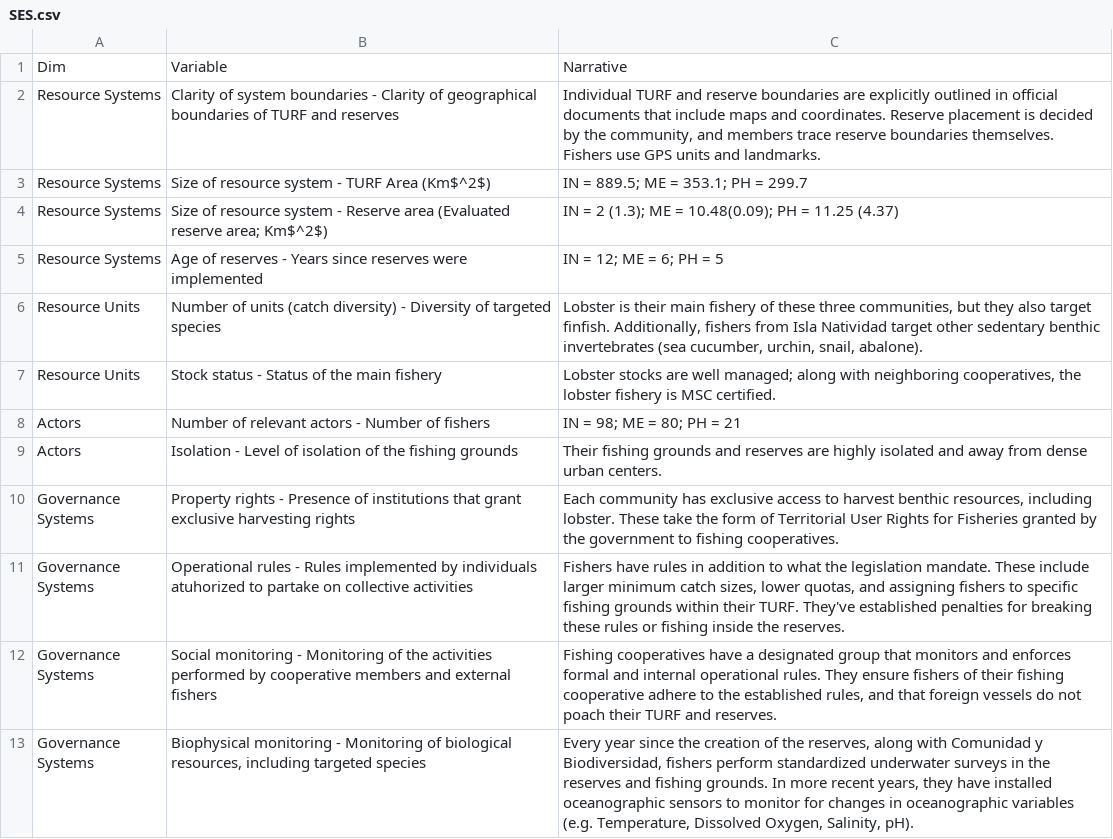
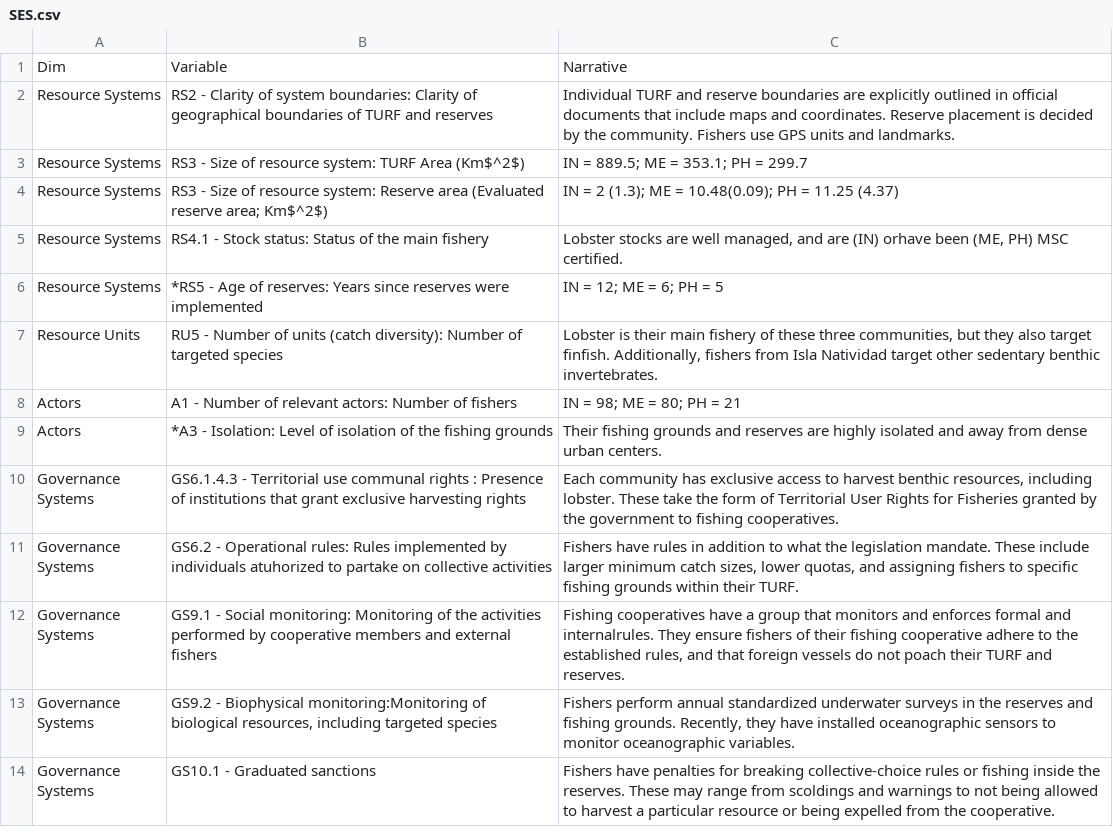
Before and after one commit to jcvdav/ReserveEffect, a CSV file: raw_data/SES.csv, drawn as a sheet.

```diff
--- a/raw_data/SES.csv
+++ b/raw_data/SES.csv
@@ -1,13 +1,14 @@
 Dim,Variable,Narrative
-Resource Systems,Clarity of system boundaries - Clarity of geographical boundaries of TURF and reserves,"Individual TURF and reserve boundaries are explicitly outlined in official documents that include maps and coordinates. Reserve placement is decided by the community, and members trace reserve boundaries themselves. Fishers use GPS units and landmarks."
-Resource Systems,Size of resource system - TURF Area (Km$^2$),IN = 889.5; ME = 353.1; PH = 299.7
-Resource Systems,Size of resource system - Reserve area (Evaluated reserve area; Km$^2$),IN = 2 (1.3); ME = 10.48(0.09); PH = 11.25 (4.37)
-Resource Systems,Age of reserves - Years since reserves were implemented,IN = 12; ME = 6; PH = 5
-Resource Units,Number of units (catch diversity) - Diversity of targeted species,"Lobster is their main fishery of these three communities, but they also target finfish. Additionally, fishers from Isla Natividad target other sedentary benthic invertebrates (sea cucumber, urchin, snail, abalone)."
-Resource Units,Stock status - Status of the main fishery,"Lobster stocks are well managed; along with neighboring cooperatives, the lobster fishery is MSC certified."
-Actors,Number of relevant actors - Number of fishers,IN = 98; ME = 80; PH = 21
-Actors,Isolation - Level of isolation of the fishing grounds,Their fishing grounds and reserves are highly isolated and away from dense urban centers.
-Governance Systems,Property rights - Presence of institutions that grant exclusive harvesting rights,"Each community has exclusive access to harvest benthic resources, including lobster. These take the form of Territorial User Rights for Fisheries granted by the government to fishing cooperatives."
-Governance Systems,Operational rules - Rules implemented by individuals atuhorized to partake on collective activities,"Fishers have rules in addition to what the legislation mandate. These include larger minimum catch sizes, lower quotas, and assigning fishers to specific fishing grounds within their TURF. They've established penalties for breaking these rules or fishing inside the reserves."
-Governance Systems,Social monitoring - Monitoring of the activities performed by cooperative members and external fishers,"Fishing cooperatives have a designated group that monitors and enforces formal and internal operational rules. They ensure fishers of their fishing cooperative adhere to the established rules, and that foreign vessels do not poach their TURF and reserves."
-Governance Systems,"Biophysical monitoring - Monitoring of biological resources, including targeted species","Every year since the creation of the reserves, along with Comunidad y Biodiversidad, fishers perform standardized underwater surveys in the reserves and fishing grounds. In more recent years, they have installed oceanographic sensors to monitor for changes in oceanographic variables (e.g. Temperature, Dissolved Oxygen, Salinity, pH)."
+Resource Systems,RS2 - Clarity of system boundaries: Clarity of geographical boundaries of TURF and reserves,Individual TURF and reserve boundaries are explicitly outlined in official documents that include maps and coordinates. Reserve placement is decided by the community. Fishers use GPS units and landmarks.
+Resource Systems,RS3 - Size of resource system: TURF Area (Km$^2$),IN = 889.5; ME = 353.1; PH = 299.7
+Resource Systems,RS3 - Size of resource system: Reserve area (Evaluated reserve area; Km$^2$),IN = 2 (1.3); ME = 10.48(0.09); PH = 11.25 (4.37)
+Resource Systems,RS4.1 - Stock status: Status of the main fishery,"Lobster stocks are well managed, and are (IN) orhave been (ME, PH) MSC certified."
+Resource Systems,*RS5 - Age of reserves: Years since reserves were implemented,IN = 12; ME = 6; PH = 5
+Resource Units,RU5 - Number of units (catch diversity): Number of targeted species,"Lobster is their main fishery of these three communities, but they also target finfish. Additionally, fishers from Isla Natividad target other sedentary benthic invertebrates."
+Actors,A1 - Number of relevant actors: Number of fishers,IN = 98; ME = 80; PH = 21
+Actors,*A3 - Isolation: Level of isolation of the fishing grounds,Their fishing grounds and reserves are highly isolated and away from dense urban centers.
+Governance Systems,GS6.1.4.3 - Territorial use communal rights : Presence of institutions that grant exclusive harvesting rights,"Each community has exclusive access to harvest benthic resources, including lobster. These take the form of Territorial User Rights for Fisheries granted by the government to fishing cooperatives."
+Governance Systems,GS6.2 - Operational rules: Rules implemented by individuals atuhorized to partake on collective activities,"Fishers have rules in addition to what the legislation mandate. These include larger minimum catch sizes, lower quotas, and assigning fishers to specific fishing grounds within their TURF."
+Governance Systems,GS9.1 - Social monitoring: Monitoring of the activities performed by cooperative members and external fishers,"Fishing cooperatives have a group that monitors and enforces formal and internalrules. They ensure fishers of their fishing cooperative adhere to the established rules, and that foreign vessels do not poach their TURF and reserves."
+Governance Systems,"GS9.2 - Biophysical monitoring:Monitoring of biological resources, including targeted species","Fishers perform annual standardized underwater surveys in the reserves and fishing grounds. Recently, they have installed oceanographic sensors to monitor oceanographic variables."
+Governance Systems,GS10.1 - Graduated sanctions,Fishers have penalties for breaking collective-choice rules or fishing inside the reserves. These may range from scoldings and warnings to not being allowed to harvest a particular resource or being expelled from the cooperative.
```
Also changed, not shown: 9 other files.
